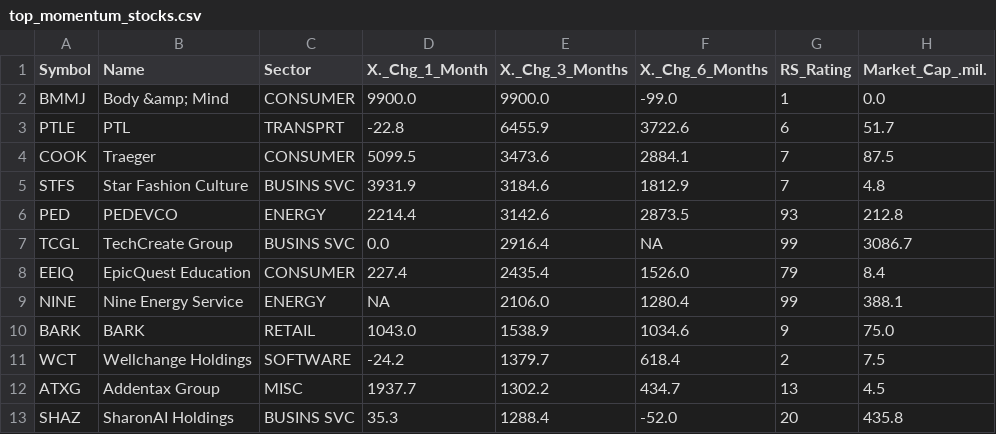
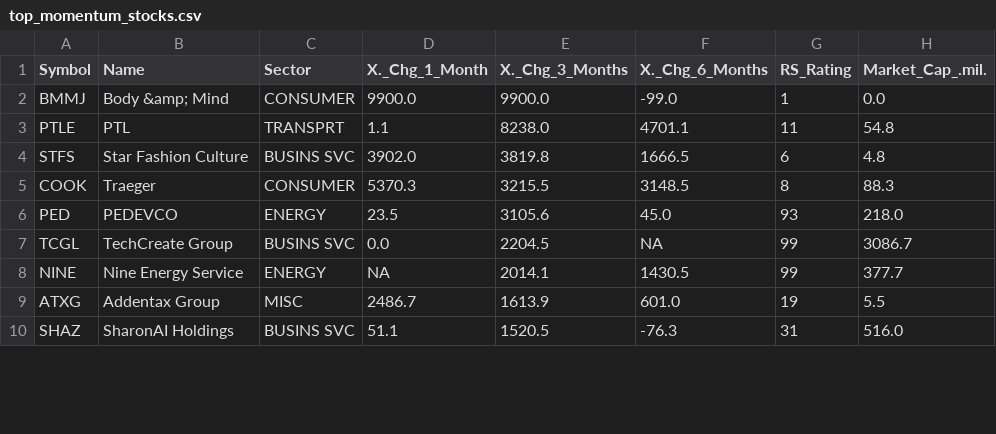
Before and after one commit to rahul-c1/universe-report, a CSV file: outputs/top_momentum_stocks.csv, drawn as a sheet; only a part is shown; the diff covers the shown part only.

```diff
--- a/outputs/top_momentum_stocks.csv
+++ b/outputs/top_momentum_stocks.csv
@@ -2,12 +2,9 @@
 "BMMJ","Body &amp; Mind","CONSUMER","9900.0","9900.0","-99.0","1","0.0"
-"PTLE","PTL","TRANSPRT","-22.8","6455.9","3722.6","6","51.7"
-"COOK","Traeger","CONSUMER","5099.5","3473.6","2884.1","7","87.5"
-"STFS","Star Fashion Culture","BUSINS SVC","3931.9","3184.6","1812.9","7","4.8"
-"PED","PEDEVCO","ENERGY","2214.4","3142.6","2873.5","93","212.8"
-"TCGL","TechCreate Group","BUSINS SVC","0.0","2916.4","NA","99","3086.7"
-"EEIQ","EpicQuest Education","CONSUMER","227.4","2435.4","1526.0","79","8.4"
-"NINE","Nine Energy Service","ENERGY","NA","2106.0","1280.4","99","388.1"
-"BARK","BARK","RETAIL","1043.0","1538.9","1034.6","9","75.0"
-"WCT","Wellchange Holdings","SOFTWARE","-24.2","1379.7","618.4","2","7.5"
-"ATXG","Addentax Group","MISC","1937.7","1302.2","434.7","13","4.5"
-"SHAZ","SharonAI Holdings","BUSINS SVC","35.3","1288.4","-52.0","20","435.8"
+"PTLE","PTL","TRANSPRT","1.1","8238.0","4701.1","11","54.8"
+"STFS","Star Fashion Culture","BUSINS SVC","3902.0","3819.8","1666.5","6","4.8"
+"COOK","Traeger","CONSUMER","5370.3","3215.5","3148.5","8","88.3"
+"PED","PEDEVCO","ENERGY","23.5","3105.6","45.0","93","218.0"
+"TCGL","TechCreate Group","BUSINS SVC","0.0","2204.5","NA","99","3086.7"
+"NINE","Nine Energy Service","ENERGY","NA","2014.1","1430.5","99","377.7"
+"ATXG","Addentax Group","MISC","2486.7","1613.9","601.0","19","5.5"
+"SHAZ","SharonAI Holdings","BUSINS SVC","51.1","1520.5","-76.3","31","516.0"
```
Also changed, not shown: 7 added rows, 4 removed rows and 17 edited cells elsewhere in this file, outputs/all_stocks_with_scores.csv, outputs/large_cap_leaders.csv, 22 other files.
